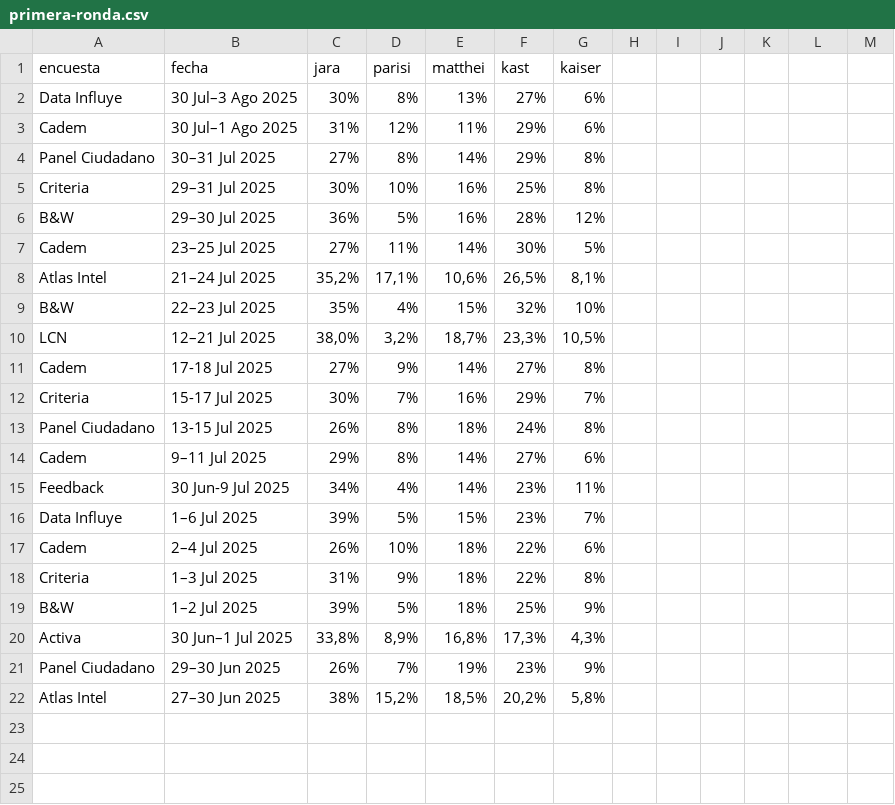
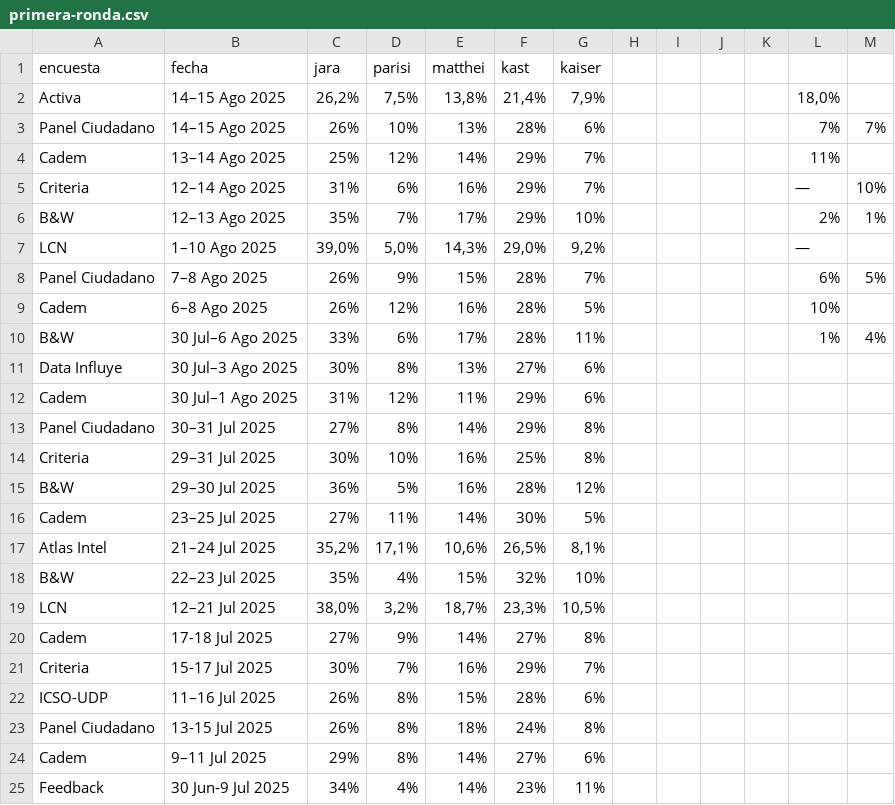
Before and after one commit to dataista-studio/datos-abiertos, a CSV file: elecciones2025/primera-ronda.csv, drawn as a sheet; only a part is shown; the shorter side is filled out with more unchanged rows; the diff names each change by its address in the sheet, - before the commit and + after, or states it on an @@ line.

Commit message:
update data

```diff
--- a/elecciones2025/primera-ronda.csv
+++ b/elecciones2025/primera-ronda.csv
+row 2: Activa | 14–15 Ago 2025 | 26,2% | 7,5% | 13,8% | 21,4% | 7,9% |  |  |  |  | 18,0%
+row 3: Panel Ciudadano | 14–15 Ago 2025 | 26% | 10% | 13% | 28% | 6% |  |  |  |  | 7% | 7%
+row 4: Cadem | 13–14 Ago 2025 | 25% | 12% | 14% | 29% | 7% |  |  |  |  | 11%
+row 5: Criteria | 12–14 Ago 2025 | 31% | 6% | 16% | 29% | 7% |  |  |  |  | — | 10%
+row 6: B&W | 12–13 Ago 2025 | 35% | 7% | 17% | 29% | 10% |  |  |  |  | 2% | 1%
+row 7: LCN | 1–10 Ago 2025 | 39,0% | 5,0% | 14,3% | 29,0% | 9,2% |  |  |  |  | —
+row 8: Panel Ciudadano | 7–8 Ago 2025 | 26% | 9% | 15% | 28% | 7% |  |  |  |  | 6% | 5%
+row 9: Cadem | 6–8 Ago 2025 | 26% | 12% | 16% | 28% | 5% |  |  |  |  | 10%
+row 10: B&W | 30 Jul–6 Ago 2025 | 33% | 6% | 17% | 28% | 11% |  |  |  |  | 1% | 4%
+row 22: ICSO-UDP | 11–16 Jul 2025 | 26% | 8% | 15% | 28% | 6%
```
Also changed, not shown: elecciones2025/jara-kast.csv, elecciones2025/jara-matthei.csv, 1 other file.
